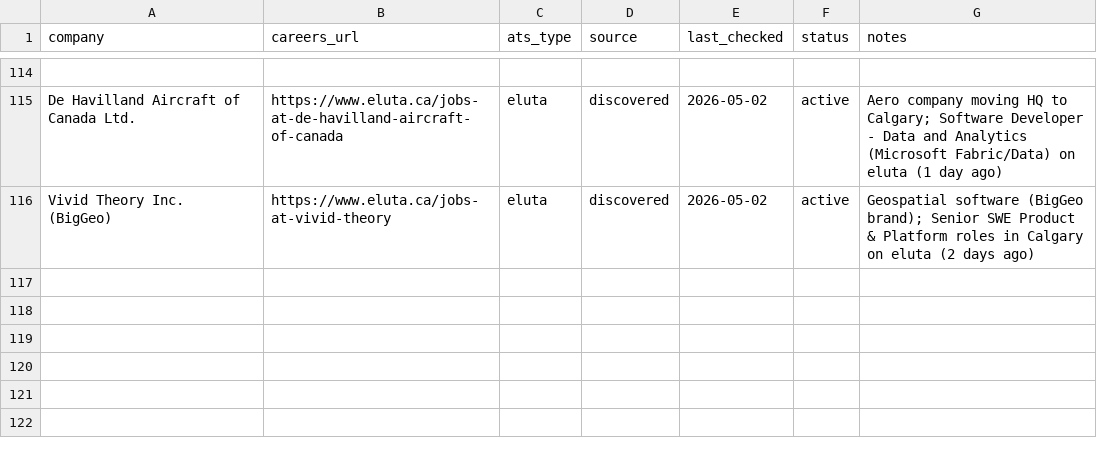
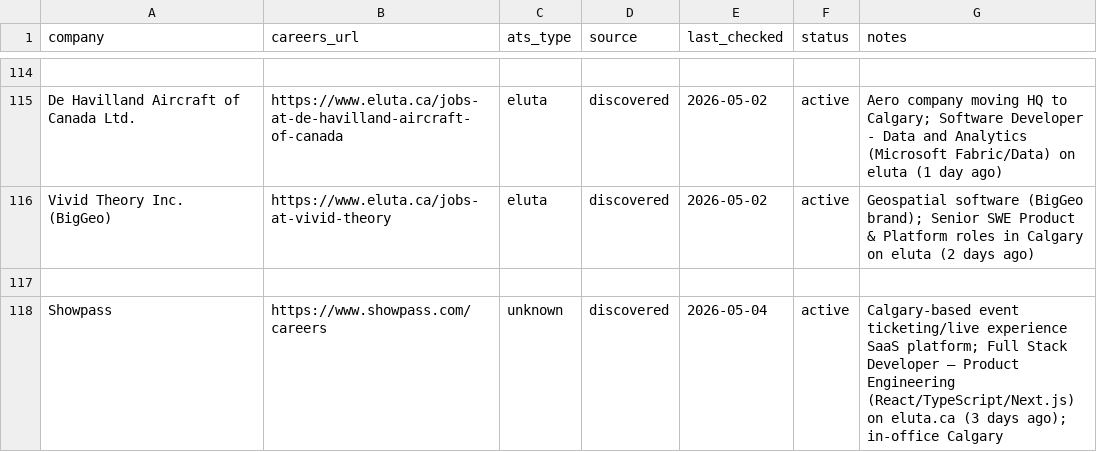
Before and after one commit to opsclawd/career-targets, a CSV file: careers/careers_registry.csv, drawn as a sheet; only a part is shown, gaps mark what is left out; the diff names each change by its address in the sheet, - before the commit and + after, or states it on an @@ line.

```diff
--- a/careers/careers_registry.csv
+++ b/careers/careers_registry.csv
+row 117: (empty)
+row 118: Showpass | https://www.showpass.com/careers | unknown | discovered | 2026-05-04 | active | Calgary-based event ticketing/live experience SaaS platform; Full Stack Developer – Product Engineering (React/TypeScript/Next.js) on eluta.ca (3 days ago); in-office Calgary
```
Also changed, not shown: careers/jobs_registry.csv, 1 other file.
